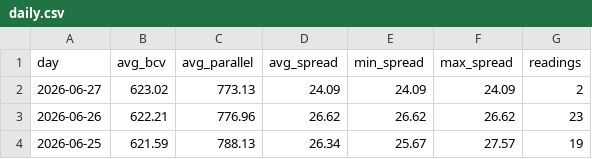
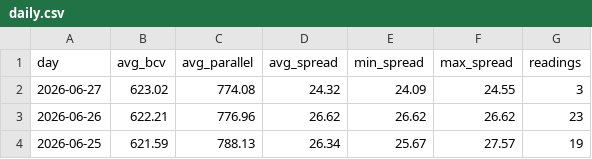
Before and after one commit to lucaleoklar-droid/Venezuela-currency-agent, a CSV file: data/daily.csv, drawn as a sheet; only a part is shown.

```diff
--- a/data/daily.csv
+++ b/data/daily.csv
@@ -1,3 +1,3 @@
 day,avg_bcv,avg_parallel,avg_spread,min_spread,max_spread,readings
-2026-06-27,623.02,773.13,24.09,24.09,24.09,2
+2026-06-27,623.02,774.08,24.32,24.09,24.55,3
 2026-06-26,622.21,776.96,26.62,26.62,26.62,23
```
Also changed, not shown: data/archive/rates-2026-06.csv, data/recent.csv, 1 other file.
